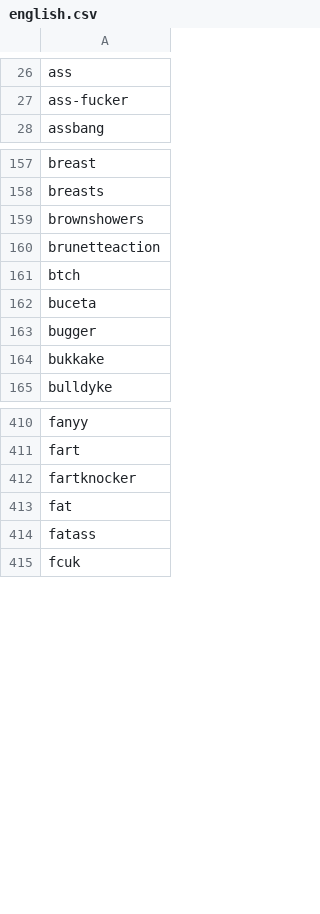
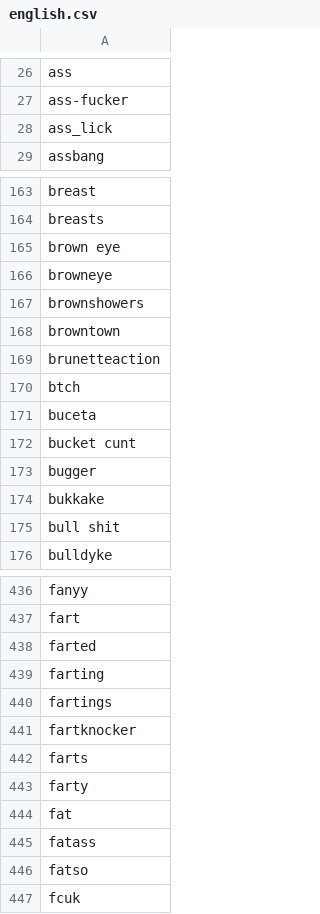
Before and after one commit to saadeghi/curse, a CSV file: english.csv, drawn as a sheet; only a part is shown, gaps mark what is left out; the diff covers the shown part only; the diff names each change by its address in the sheet, - before the commit and + after, or states it on an @@ line.

```diff
--- a/english.csv
+++ b/english.csv
+row 28: ass_lick
+row 165: brown eye
+row 166: browneye
+row 168: browntown
+row 172: bucket cunt
+row 175: bull shit
+row 438: farted
+row 439: farting
+row 440: fartings
+row 442: farts
+row 443: farty
+row 446: fatso
```
Also changed, not shown: 33 added rows elsewhere in this file.
